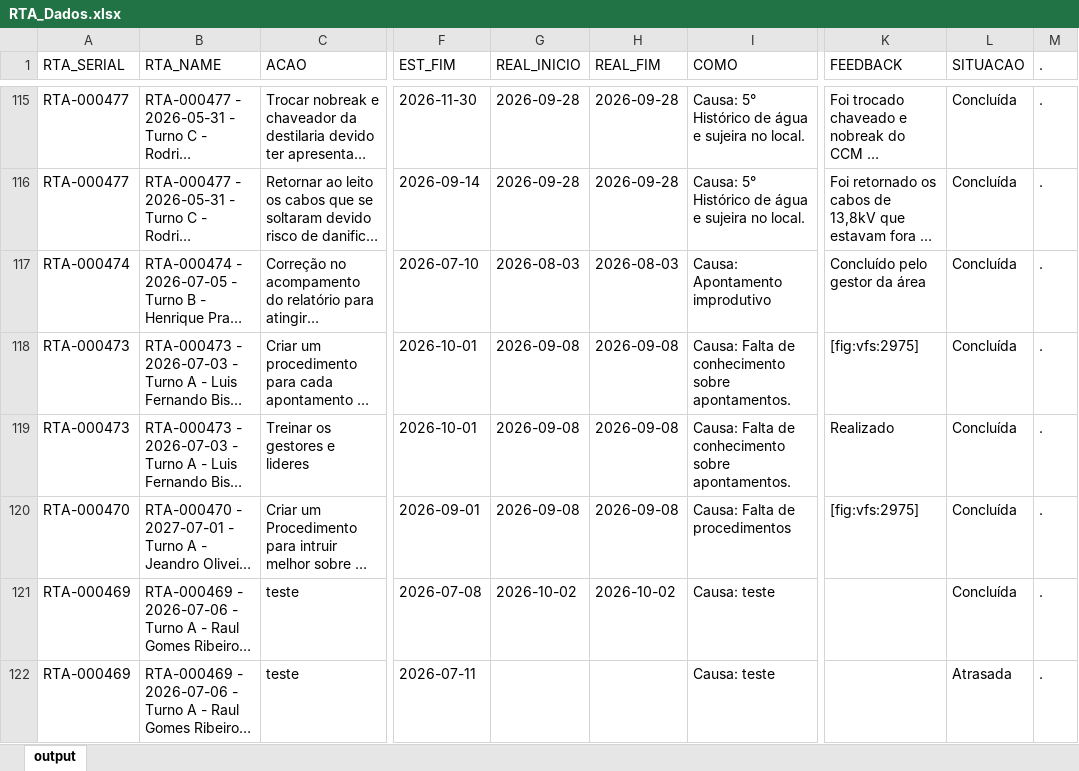
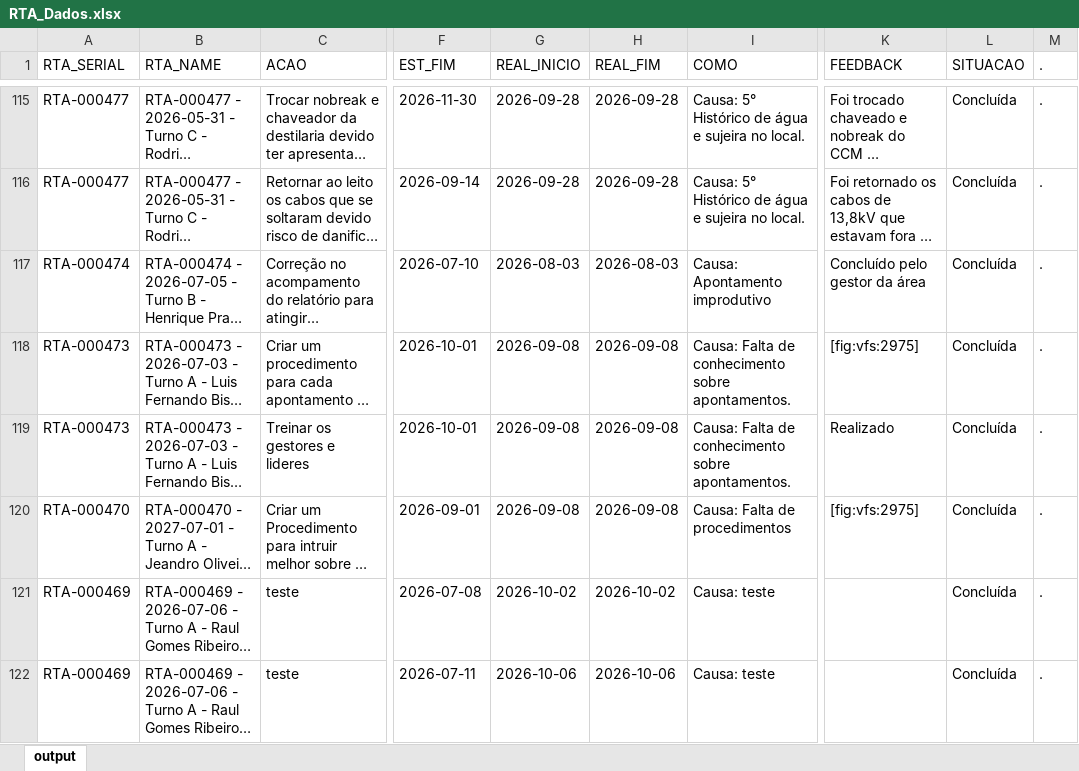
Before and after one commit to raulgribeiro/RTA-Dashboard, an Excel workbook: downloads/RTA_Dados.xlsx, sheet output, drawn as a sheet; only a part is shown, gaps mark what is left out; long unchanged cells end in …; values as stored, in another font and other column widths than the file's, no borders; the diff covers the shown part only; the diff names each change by its address in the sheet, - before the commit and + after, or states it on an @@ line.

```diff
--- a/downloads/RTA_Dados.xlsx (sheet output)
+++ b/downloads/RTA_Dados.xlsx (sheet output)
-G122 (REAL_INICIO): (empty)
+G122 (REAL_INICIO): 2026-10-06
-H122 (REAL_FIM): (empty)
+H122 (REAL_FIM): 2026-10-06
-L122 (SITUACAO): Atrasada
+L122 (SITUACAO): Concluída
```
Also changed, not shown: 33 edited cells elsewhere in this sheet, downloads/RTA_Unidade.xlsx, 2 other files.
